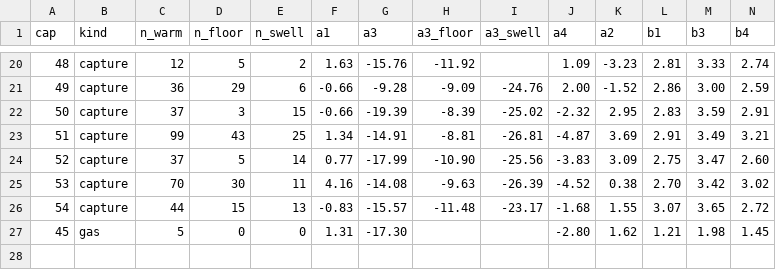
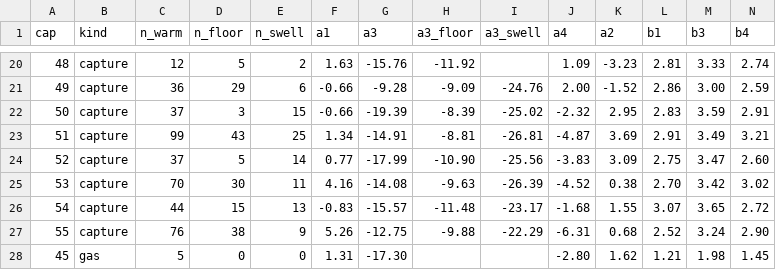
Before and after one commit to PoJD/canfuel, a CSV file: docs/engine-health/cylinders-share.csv, drawn as a sheet; only a part is shown, gaps mark what is left out; rows hold the shown columns only; the diff names each change by its address in the sheet, - before the commit and + after, or states it on an @@ line.

```diff
--- a/docs/engine-health/cylinders-share.csv
+++ b/docs/engine-health/cylinders-share.csv
+row 27: 55 | capture | 76 | 38 | 9 | 5.26 | -12.75 | -9.88 | -22.29 | -6.31 | 0.68 | 2.52 | 3.24 | 2.90
```
Also changed, not shown: 12 other files.
